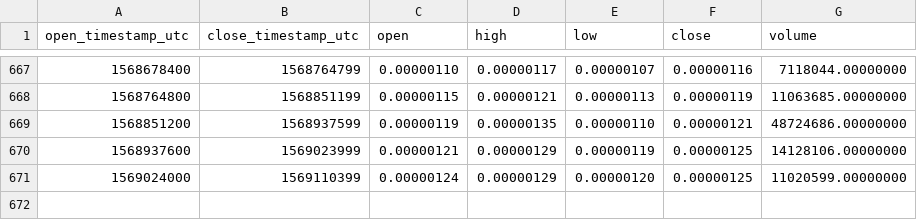
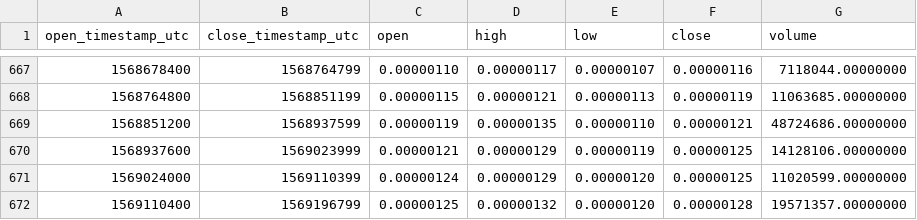
Before and after one commit to cryptobigbro/binance-QSPBTC, a CSV file: binance-QSPBTC-1d.csv, drawn as a sheet; only a part is shown, gaps mark what is left out.

Commit message:
Update OHLCV data.

```diff
--- a/binance-QSPBTC-1d.csv
+++ b/binance-QSPBTC-1d.csv
@@ -671 +671,2 @@ open_timestamp_utc,close_timestamp_utc,open,high,low,close,volume
 1569024000,1569110399,0.00000124,0.00000129,0.00000120,0.00000125,11020599.00000000
+1569110400,1569196799,0.00000125,0.00000132,0.00000120,0.00000128,19571357.00000000
```
Also changed, not shown: 1 other file.
